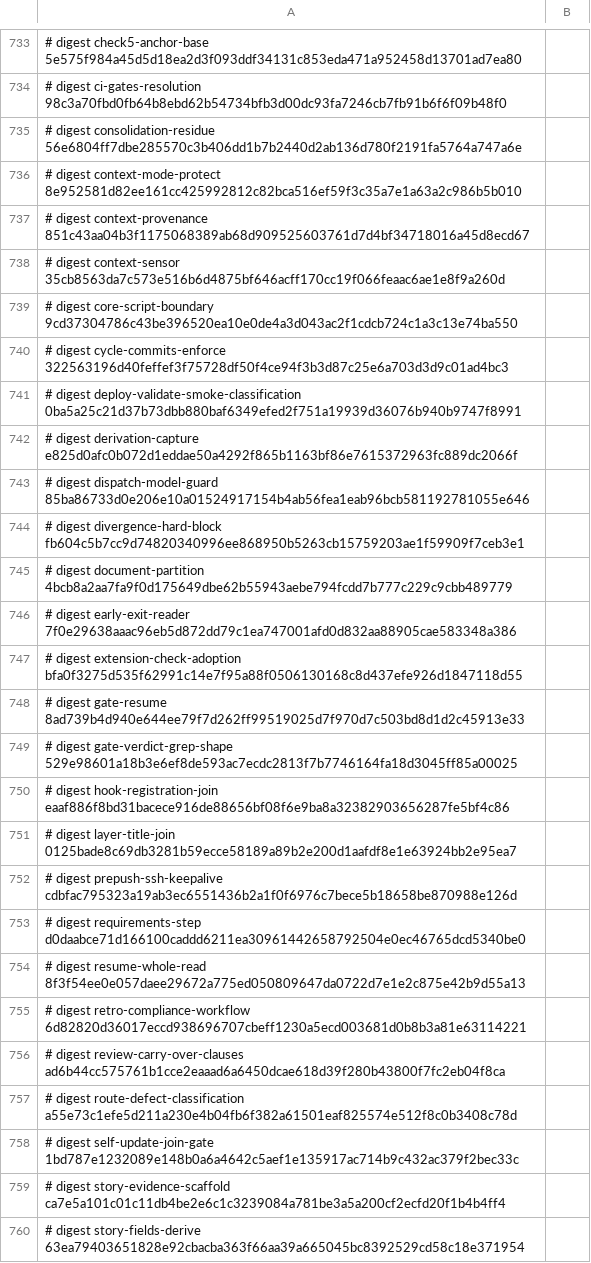
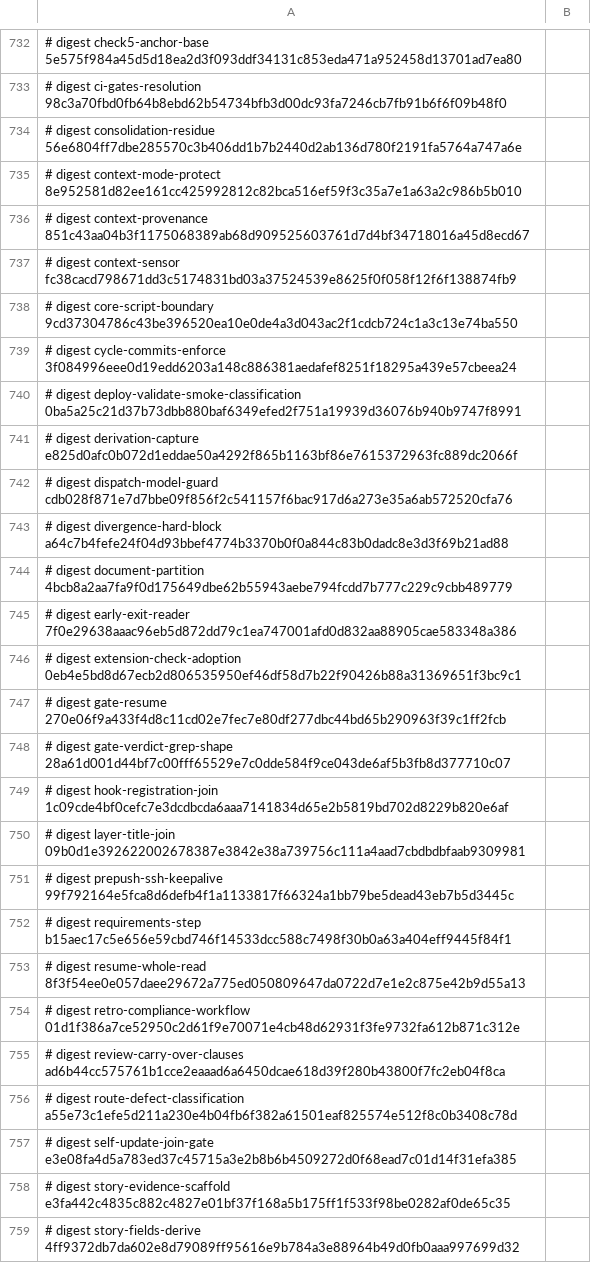
Before and after one commit to euron8/ai-dlc, a TSV file: .ai-dlc-fixture-readsets.tsv, drawn as a sheet; only a part is shown, gaps mark what is left out; addresses are those after the commit; the diff covers the shown part only; the diff names each change by its address in the sheet, - before the commit and + after, or states it on an @@ line.

```diff
--- a/.ai-dlc-fixture-readsets.tsv
+++ b/.ai-dlc-fixture-readsets.tsv
-A737: …digest context-sensor 35cb8563da7c573e516b6d4875bf646acff170cc19f066feaac6ae1e8f9a260d
+A737: …digest context-sensor fc38cacd798671dd3c5174831bd03a37524539e8625f0f058f12f6f138874fb9
-A739: …digest cycle-commits-enforce 322563196d40feffef3f75728df50f4ce94f3b3d87c25e6a703d3d9c01ad4bc3
+A739: …digest cycle-commits-enforce 3f084996eee0d19edd6203a148c886381aedafef8251f18295a439e57cbeea24
-A742: …digest dispatch-model-guard 85ba86733d0e206e10a01524917154b4ab56fea1eab96bcb581192781055e646
+A742: …digest dispatch-model-guard cdb028f871e7d7bbe09f856f2c541157f6bac917d6a273e35a6ab572520cfa76
-A743: …digest divergence-hard-block fb604c5b7cc9d74820340996ee868950b5263cb15759203ae1f59909f7ceb3e1
+A743: …digest divergence-hard-block a64c7b4fefe24f04d93bbef4774b3370b0f0a844c83b0dadc8e3d3f69b21ad88
-A746: …digest extension-check-adoption bfa0f3275d535f62991c14e7f95a88f0506130168c8d437efe926d1847118d55
+A746: …digest extension-check-adoption 0eb4e5bd8d67ecb2d806535950ef46df58d7b22f90426b88a31369651f3bc9c1
-A747: …digest gate-resume 8ad739b4d940e644ee79f7d262ff99519025d7f970d7c503bd8d1d2c45913e33
+A747: …digest gate-resume 270e06f9a433f4d8c11cd02e7fec7e80df277dbc44bd65b290963f39c1ff2fcb
-A748: …digest gate-verdict-grep-shape 529e98601a18b3e6ef8de593ac7ecdc2813f7b7746164fa18d3045ff85a00025
+A748: …digest gate-verdict-grep-shape 28a61d001d44bf7c00fff65529e7c0dde584f9ce043de6af5b3fb8d377710c07
-A749: …digest hook-registration-join eaaf886f8bd31bacece916de88656bf08f6e9ba8a32382903656287fe5bf4c86
+A749: …digest hook-registration-join 1c09cde4bf0cefc7e3dcdbcda6aaa7141834d65e2b5819bd702d8229b820e6af
-A750: …digest layer-title-join 0125bade8c69db3281b59ecce58189a89b2e200d1aafdf8e1e63924bb2e95ea7
+A750: …digest layer-title-join 09b0d1e392622002678387e3842e38a739756c111a4aad7cbdbdbfaab9309981
-A751: …digest prepush-ssh-keepalive cdbfac795323a19ab3ec6551436b2a1f0f6976c7bece5b18658be870988e126d
+A751: …digest prepush-ssh-keepalive 99f792164e5fca8d6defb4f1a1133817f66324a1bb79be5dead43eb7b5d3445c
-A752: …digest requirements-step d0daabce71d166100caddd6211ea30961442658792504e0ec46765dcd5340be0
+A752: …digest requirements-step b15aec17c5e656e59cbd746f14533dcc588c7498f30b0a63a404eff9445f84f1
-A754: …digest retro-compliance-workflow 6d82820d36017eccd938696707cbeff1230a5ecd003681d0b8b3a81e63114221
+A754: …digest retro-compliance-workflow 01d1f386a7ce52950c2d61f9e70071e4cb48d62931f3fe9732fa612b871c312e
-A757: …digest self-update-join-gate 1bd787e1232089e148b0a6a4642c5aef1e135917ac714b9c432ac379f2bec33c
+A757: …digest self-update-join-gate e3e08fa4d5a783ed37c45715a3e2b8b6b4509272d0f68ead7c01d14f31efa385
-A758: …digest story-evidence-scaffold ca7e5a101c01c11db4be2e6c1c3239084a781be3a5a200cf2ecfd20f1b4b4ff4
+A758: …digest story-evidence-scaffold e3fa442c4835c882c4827e01bf37f168a5b175ff1f533f98be0282af0de65c35
-A759: …digest story-fields-derive 63ea79403651828e92cbacba363f66aa39a665045bc8392529cd58c18e371954
+A759: …digest story-fields-derive 4ff9372db7da602e8d79089ff95616e9b784a3e88964b49d0fb0aaa997699d32
```
Also changed, not shown: 1 removed row and 6 edited cells elsewhere in this file.
